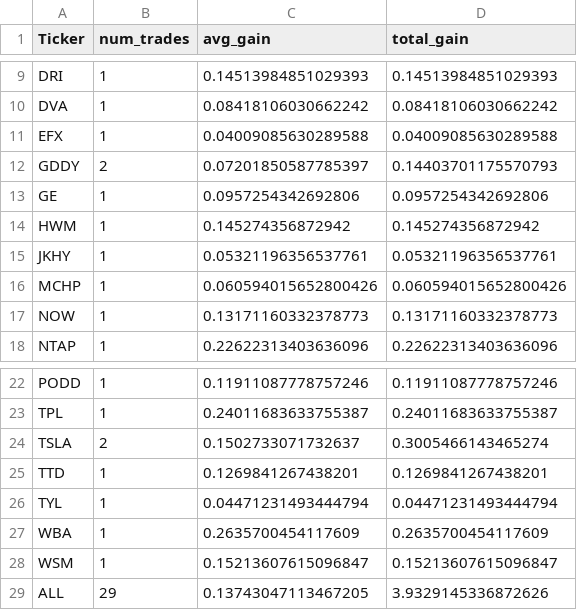
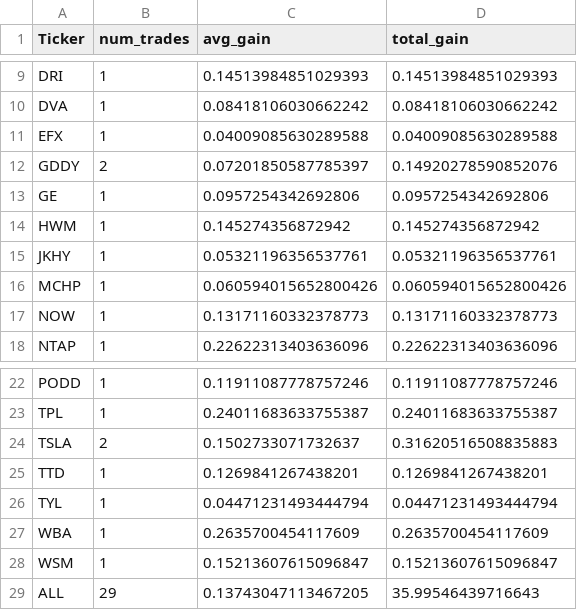
Before and after one commit to ShineSujith/FullStack_AI_project, a CSV file: app/2024_summary.csv, drawn as a sheet; only a part is shown, gaps mark what is left out.

```diff
--- a/app/2024_summary.csv
+++ b/app/2024_summary.csv
@@ -11,3 +11,3 @@ DVA,1,0.08418106030662242,0.08418106030662242
 EFX,1,0.04009085630289588,0.04009085630289588
-GDDY,2,0.07201850587785397,0.14403701175570793
+GDDY,2,0.07201850587785397,0.14920278590852076
 GE,1,0.0957254342692806,0.0957254342692806
@@ -23,3 +23,3 @@ PODD,1,0.11911087778757246,0.11911087778757246
 TPL,1,0.24011683633755387,0.24011683633755387
-TSLA,2,0.1502733071732637,0.3005466143465274
+TSLA,2,0.1502733071732637,0.31620516508835883
 TTD,1,0.1269841267438201,0.1269841267438201
@@ -28,2 +28,2 @@ WBA,1,0.2635700454117609,0.2635700454117609
 WSM,1,0.15213607615096847,0.15213607615096847
-ALL,29,0.13743047113467205,3.9329145336872626
+ALL,29,0.13743047113467205,35.99546439716643
```
Also changed, not shown: 8 other files.
